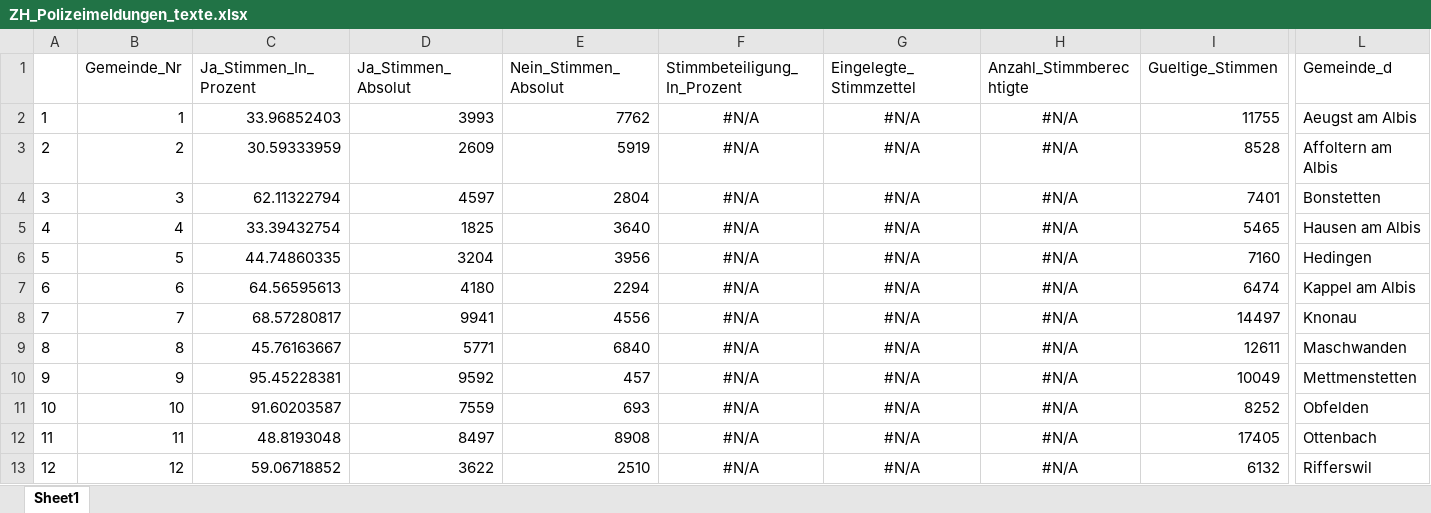
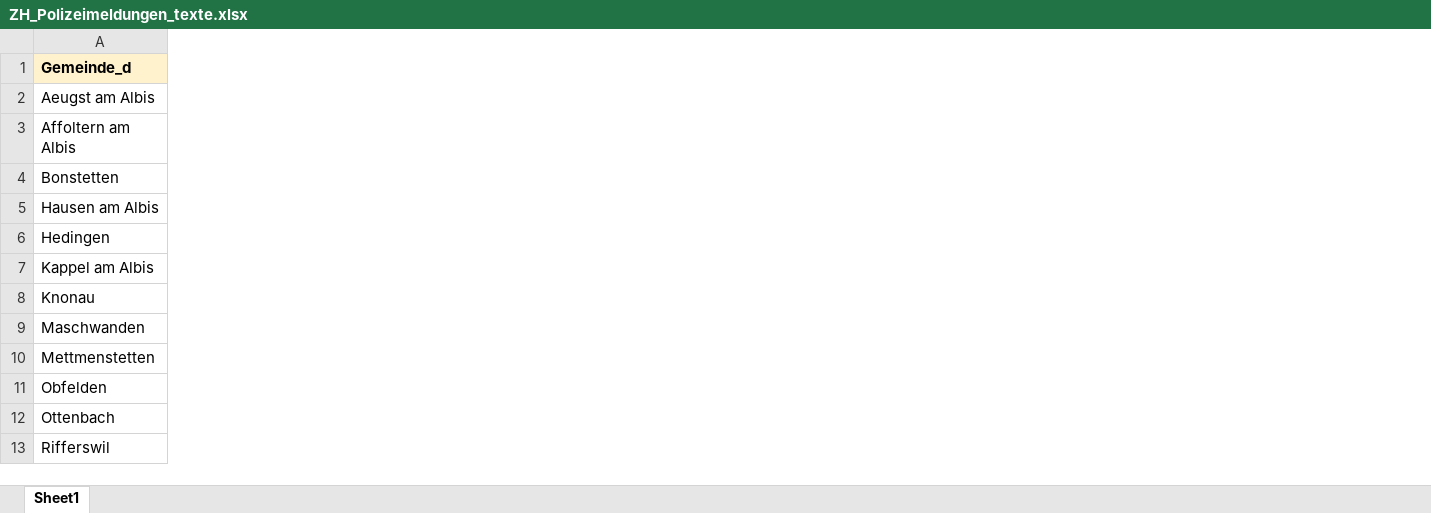
Before and after one commit to awp-finanznachrichten/lena_maerz2021, an Excel workbook: Diverses/ZH_Polizeimeldungen_texte.xlsx, sheet Sheet1, drawn as a sheet; only a part is shown, gaps mark what is left out; values as stored, in another font and other column widths than the file's, no borders; removed rows and columns are numbered as before the commit, all else as after; the diff covers the shown part only; the diff names each change by its address in the sheet, - before the commit and + after, or states it on an @@ line.

```diff
--- a/Diverses/ZH_Polizeimeldungen_texte.xlsx (sheet Sheet1)
+++ b/Diverses/ZH_Polizeimeldungen_texte.xlsx (sheet Sheet1)
-column A, rows 2-13: 1 | 2 | 3 | 4 | 5 | 6 | 7 | 8 | 9 | 10 | 11 | 12
-column B (Gemeinde_Nr), rows 2-13: 1 | 2 | 3 | 4 | 5 | 6 | 7 | 8 | 9 | 10 | 11 | 12
-column C (Ja_Stimmen_In_Prozent), rows 2-13: 33.96852403 | 30.59333959 | 62.11322794 | 33.39432754 | 44.74860335 | 64.56595613 | 68.57280817 | 45.76163667 | 95.45228381 | 91.60203587 | 48.8193048 | 59.06718852
-column D (Ja_Stimmen_Absolut), rows 2-13: 3993 | 2609 | 4597 | 1825 | 3204 | 4180 | 9941 | 5771 | 9592 | 7559 | 8497 | 3622
-column E (Nein_Stimmen_Absolut), rows 2-13: 7762 | 5919 | 2804 | 3640 | 3956 | 2294 | 4556 | 6840 | 457 | 693 | 8908 | 2510
-column F (Stimmbeteiligung_In_Prozent), rows 2-13: all #N/A
-column G (Eingelegte_Stimmzettel), rows 2-13: all #N/A
-column H (Anzahl_Stimmberechtigte), rows 2-13: all #N/A
-column I (Gueltige_Stimmen), rows 2-13: 11755 | 8528 | 7401 | 5465 | 7160 | 6474 | 14497 | 12611 | 10049 | 8252 | 17405 | 6132
@@ A1 fill: none → #FFF2CC, bold: off → on @@
```
Also changed, not shown: 29 removed columns and cell formats elsewhere in this sheet, Diverses/BE_Handel_texte.xlsx, Diverses/GE_Coronavirus_texte.xlsx, 4 other files.
